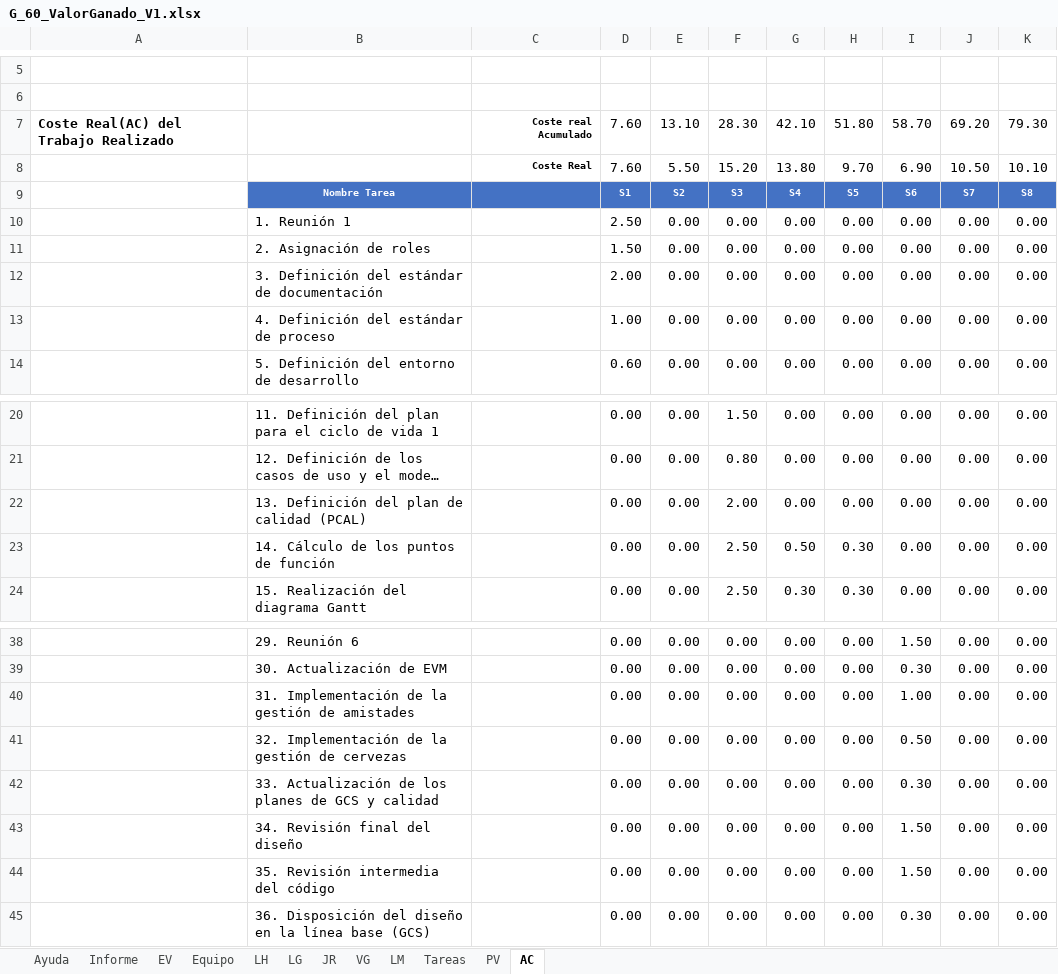
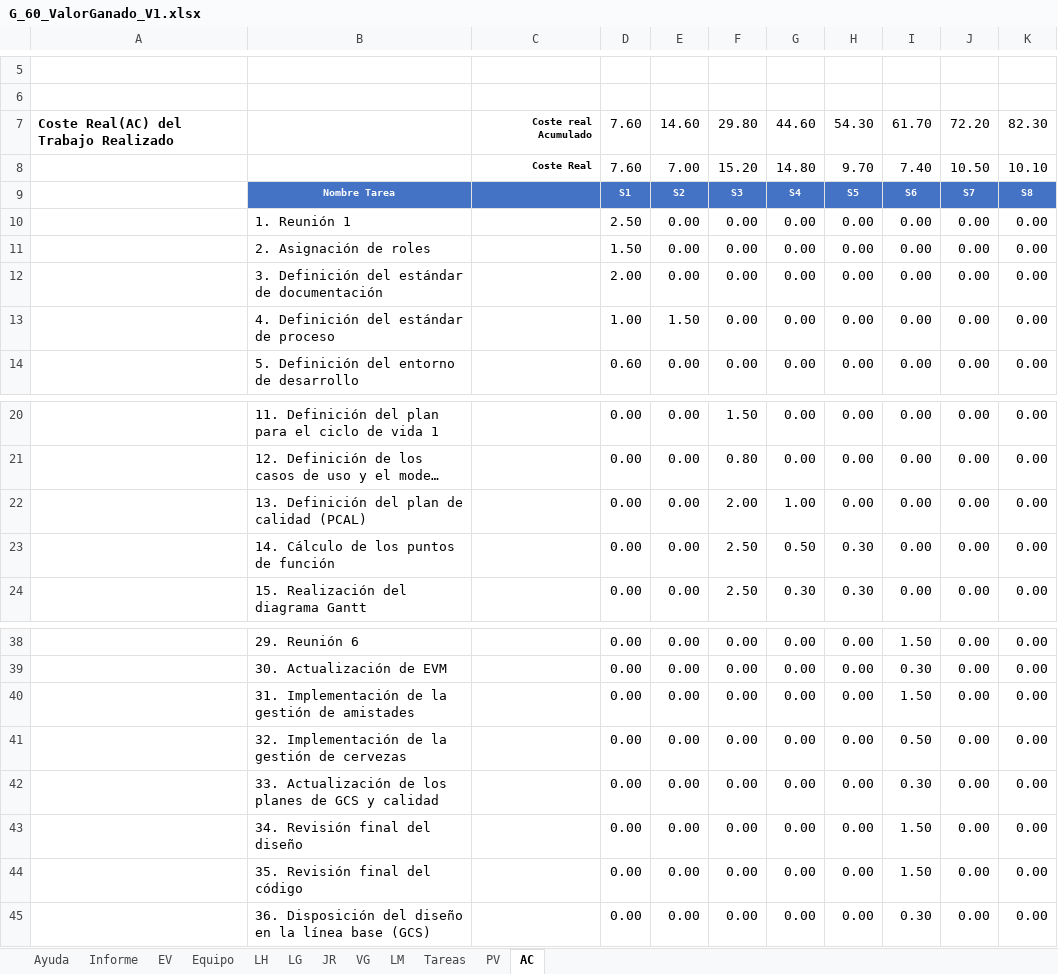
Before and after one commit to lauribla/SoftwareII-BeerSP, an Excel workbook: DOCUMENTACIÓN/CICLO1/Gestión/Gestión de Proyecto/Seguimiento/G_60_ValorGanado_V1.xlsx, sheet AC, drawn as a sheet; only a part is shown, gaps mark what is left out; long unchanged cells end in …; values as stored, in another font and other column widths than the file's, no borders; charts and pictures and conditional formats not drawn; the diff names each change by its address in the sheet, - before the commit and + after, or states it on an @@ line.

```diff
--- a/DOCUMENTACIÓN/CICLO1/Gestión/Gestión de Proyecto/Seguimiento/G_60_ValorGanado_V1.xlsx (sheet AC)
+++ b/DOCUMENTACIÓN/CICLO1/Gestión/Gestión de Proyecto/Seguimiento/G_60_ValorGanado_V1.xlsx (sheet AC)
-E7: 13.10
+E7: 14.60
-F7: 28.30
+F7: 29.80
-G7: 42.10
+G7: 44.60
-H7: 51.80
+H7: 54.30
-I7: 58.70
+I7: 61.70
-J7: 69.20
+J7: 72.20
-K7: 79.30
+K7: 82.30
-E8: 5.50
+E8: 7.00
-G8: 13.80
+G8: 14.80
-I8: 6.90
+I8: 7.40
-E13: 0.00
+E13: 1.50
-G22: 0.00
+G22: 1.00
-I40: 1.00
+I40: 1.50
-B44: 35. Revisión intermedia del código
+B44: 35. Revisión final del código
```
Also changed, not shown: sheet Informe, sheet LM, sheet LG, sheet JR, sheet VG, sheet LH, 3 more sheets, charts or pictures, 1 other file.
